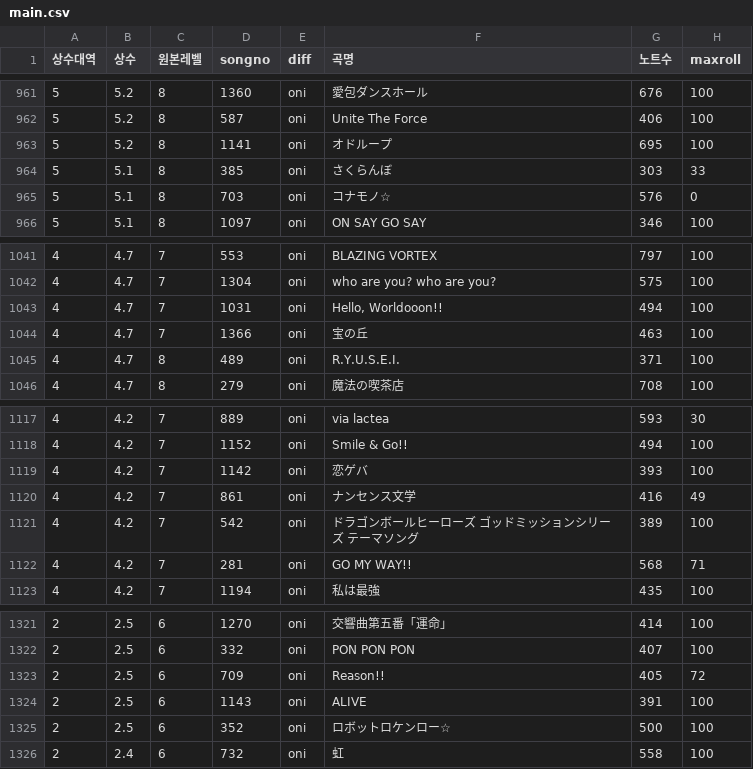
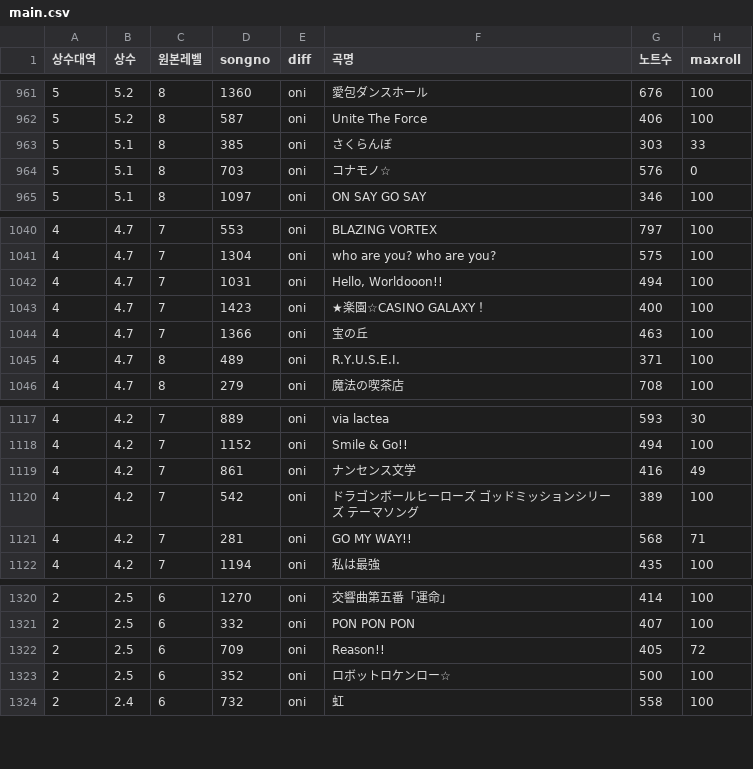
Before and after one commit to taikowiki/taiko-fumen-measure-table, a CSV file: main.csv, drawn as a sheet; only a part is shown, gaps mark what is left out.

Commit message:
Add files via upload

```diff
--- a/main.csv
+++ b/main.csv
@@ -962,3 +962,2 @@
 5,5.2,8,587,oni,Unite The Force,406,100
-5,5.2,8,1141,oni,オドループ,695,100
 5,5.1,8,385,oni,さくらんぼ,303,33
@@ -1043,2 +1042,3 @@
 4,4.7,7,1031,oni,"Hello, Worldooon!!",494,100
+4,4.7,7,1423,oni,★楽園☆CASINO GALAXY！,400,100
 4,4.7,7,1366,oni,宝の丘,463,100
@@ -1118,3 +1118,2 @@
 4,4.2,7,1152,oni,Smile & Go!!,494,100
-4,4.2,7,1142,oni,恋ゲバ,393,100
 4,4.2,7,861,oni,ナンセンス文学,416,49
@@ -1323,3 +1322,2 @@
 2,2.5,6,709,oni,Reason!!,405,72
-2,2.5,6,1143,oni,ALIVE,391,100
 2,2.5,6,352,oni,ロボットロケンロー☆,500,100
```
